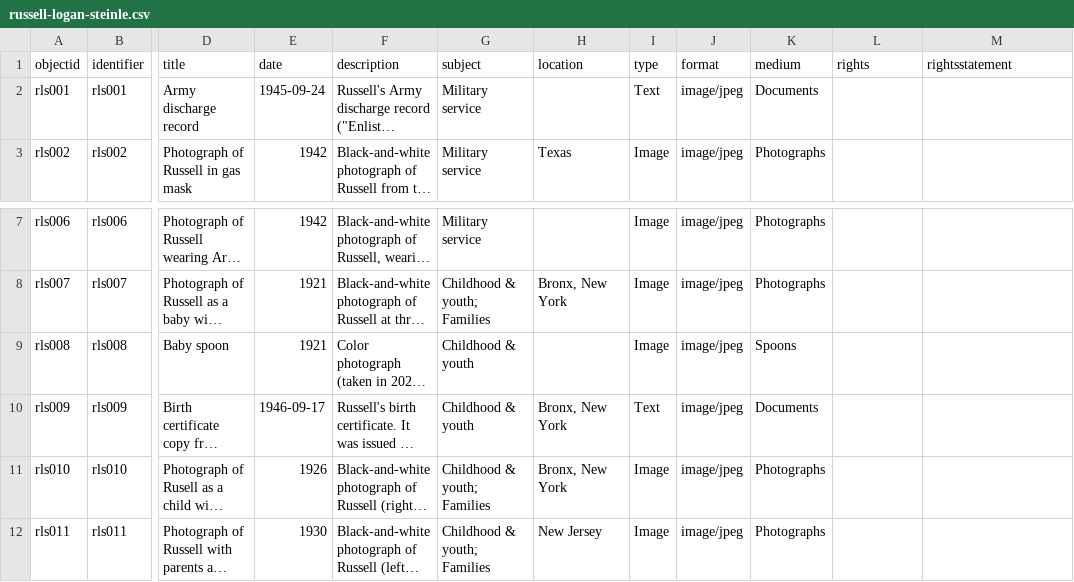
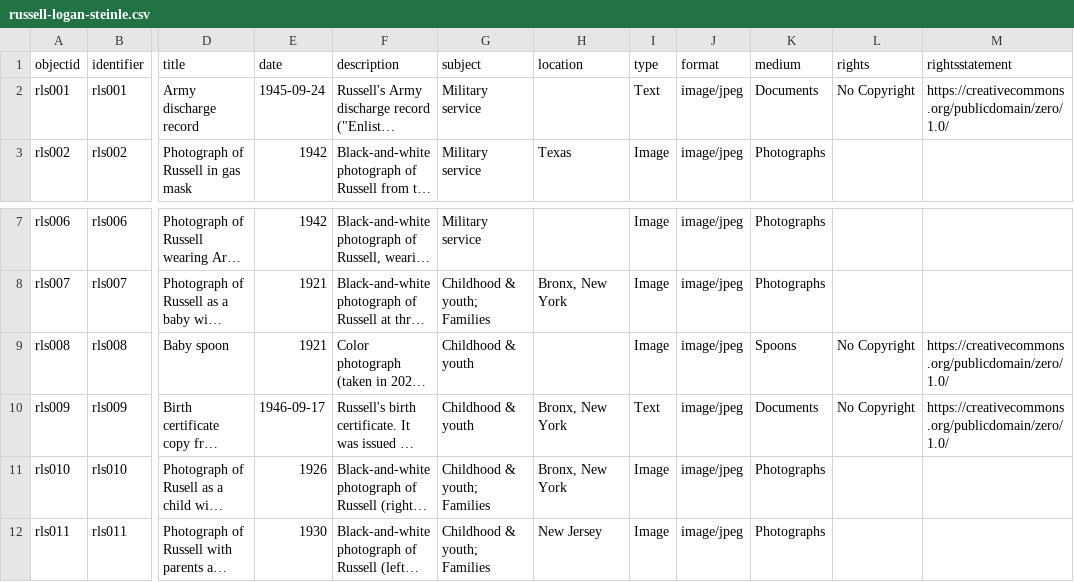
Before and after one commit to mialsteinle/russell-logan-steinle, a CSV file: _data/russell-logan-steinle.csv, drawn as a sheet; only a part is shown, gaps mark what is left out; long unchanged cells end in …; the diff names each change by its address in the sheet, - before the commit and + after, or states it on an @@ line.

Commit message:
Update russell-logan-steinle.csv

```diff
--- a/_data/russell-logan-steinle.csv
+++ b/_data/russell-logan-steinle.csv
-L2 (rights): (empty)
+L2 (rights): No Copyright
-M2 (rightsstatement): (empty)
+M2 (rightsstatement): https://creativecommons.org/publicdomain/zero/1.0/
-L9:L10 (rights): (empty)
+L9:L10 (rights): No Copyright
-M9:M10 (rightsstatement): (empty)
+M9:M10 (rightsstatement): https://creativecommons.org/publicdomain/zero/1.0/
```
